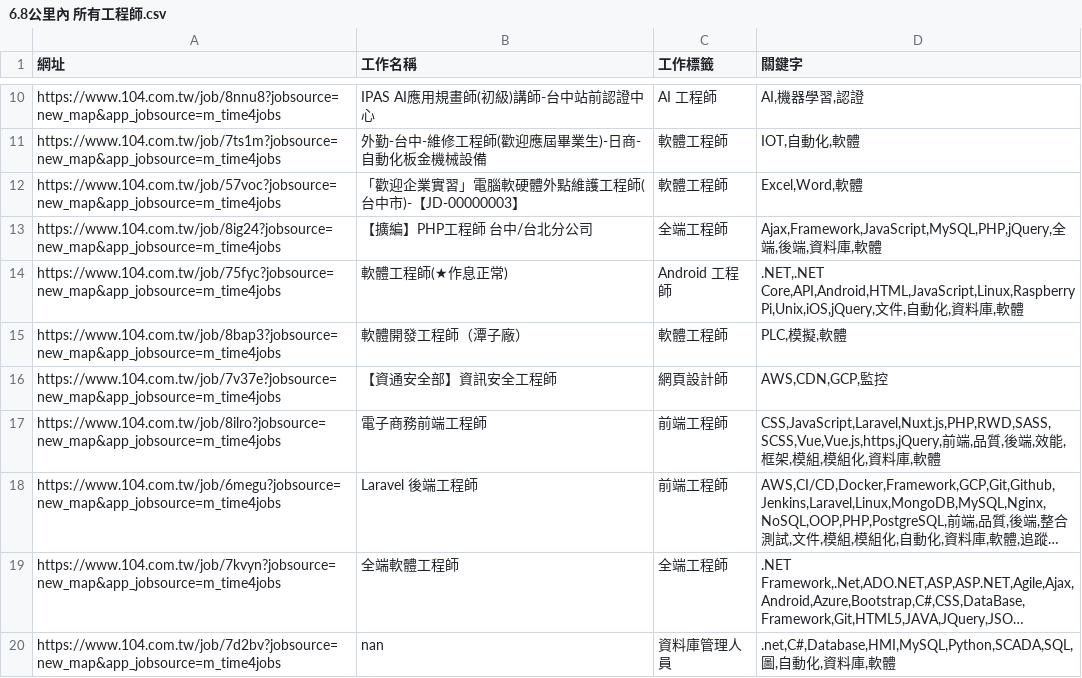
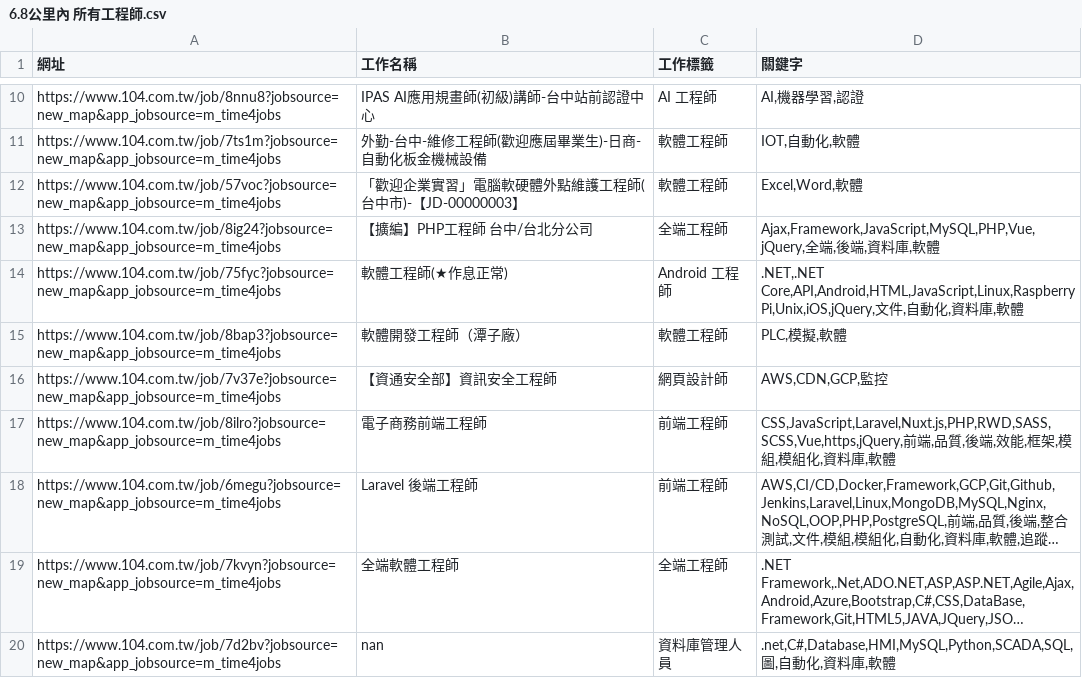
Before and after one commit to CUTFYSH1101/job-104-scraper, a CSV file: public/data/7.5公里內 所有工程師/2025-04-11/claude/6.8公里內 所有工程師.csv, drawn as a sheet; only a part is shown, gaps mark what is left out; long unchanged cells end in …; the diff covers the shown part only; the diff names each change by its address in the sheet, - before the commit and + after, or states it on an @@ line.

```diff
--- a/public/data/7.5公里內 所有工程師/2025-04-11/claude/6.8公里內 所有工程師.csv
+++ b/public/data/7.5公里內 所有工程師/2025-04-11/claude/6.8公里內 所有工程師.csv
-D13 (關鍵字): Ajax,Framework,JavaScript,MySQL,PHP,jQuery,全端…
+D13 (關鍵字): Ajax,Framework,JavaScript,MySQL,PHP,Vue,jQuery,全端…
-D17 (關鍵字): CSS,JavaScript,Laravel,Nuxt.js,PHP,RWD,SASS,SCSS,Vue,Vue.js,https,jQuery,前端…
+D17 (關鍵字): CSS,JavaScript,Laravel,Nuxt.js,PHP,RWD,SASS,SCSS,Vue,https,jQuery,前端…
```
Also changed, not shown: 19 edited cells elsewhere in this file, public/data/7.5公里內 所有工程師/2025-07-12/claude/7.5公里內 所有工程師.csv, public/data/7.5公里內 所有工程師/2025-08-24/claude/7.5公里內 所有工程師.csv, 20 other files.
